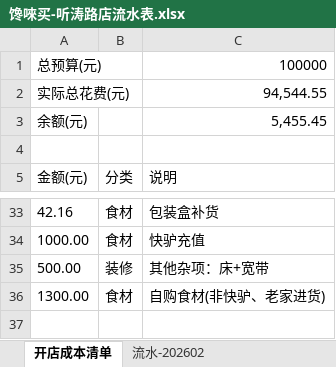
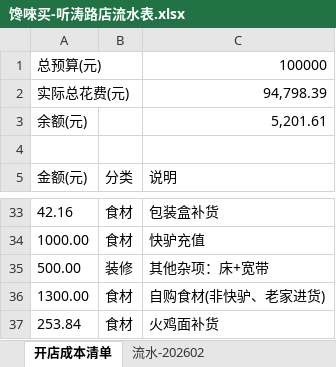
Before and after one commit to OldChicken/ChanWeiMai, an Excel workbook: 财务与流水/馋唻买-听涛路店流水表.xlsx, sheet 开店成本清单, drawn as a sheet; only a part is shown, gaps mark what is left out; values as stored, in another font and other column widths than the file's, no borders; table styles not drawn; the diff names each change by its address in the sheet, - before the commit and + after, or states it on an @@ line.

Commit message:
fix：火鸡面补货更新

```diff
--- a/财务与流水/馋唻买-听涛路店流水表.xlsx (sheet 开店成本清单)
+++ b/财务与流水/馋唻买-听涛路店流水表.xlsx (sheet 开店成本清单)
-C2: 94,544.55
+C2: 94,798.39
-C3: 5,455.45
+C3: 5,201.61
+row 37: 253.84 | 食材 | 火鸡面补货
```
Also changed, not shown: sheet 流水-202602, 1 other file.
